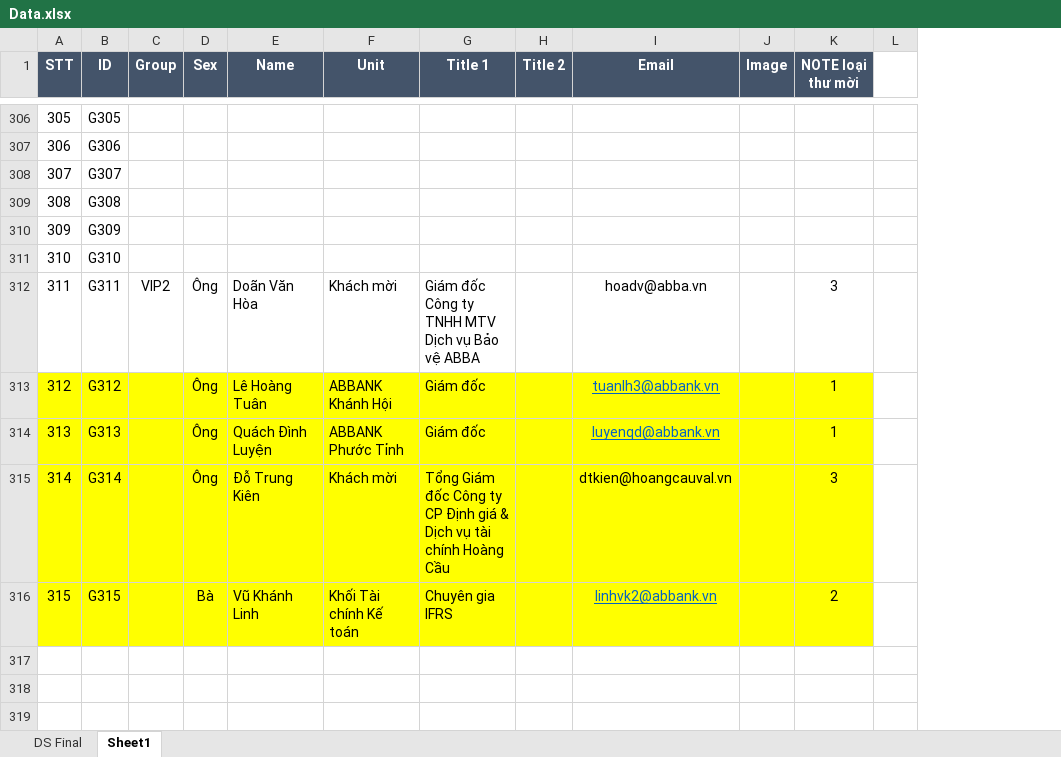
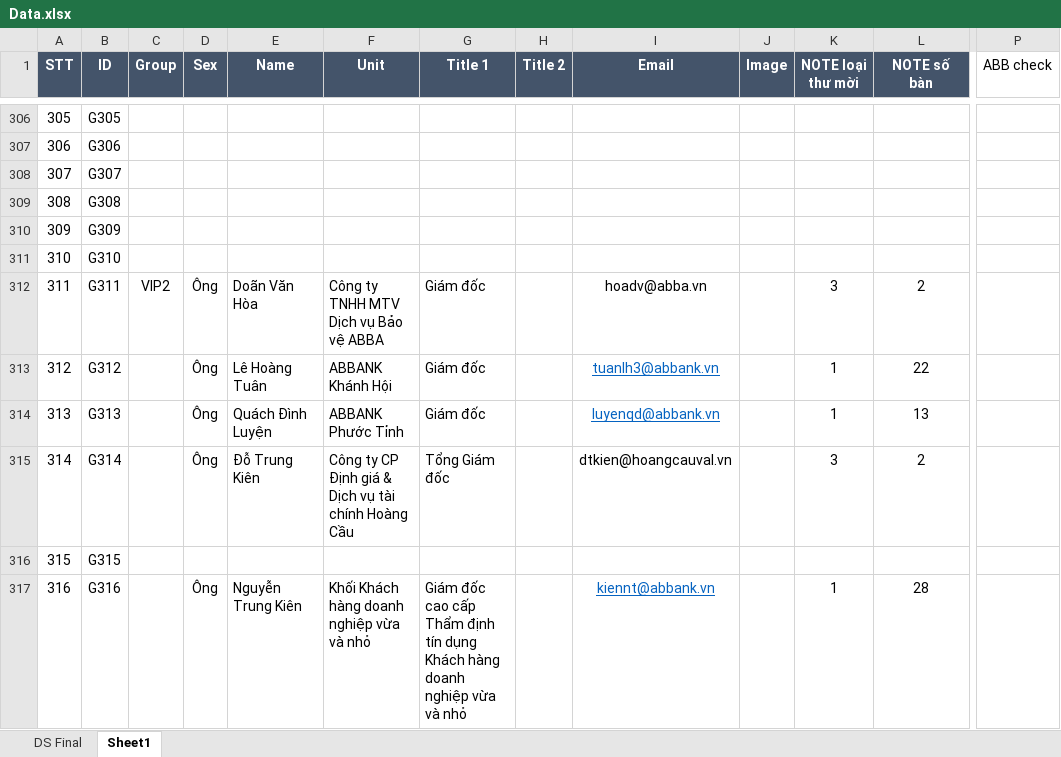
Before and after one commit to binhson1/ABBank_07_2025, an Excel workbook: Data/Data.xlsx, sheet Sheet1, drawn as a sheet; only a part is shown, gaps mark what is left out; values as stored, in another font and other column widths than the file's, no borders; removed rows and columns are numbered as before the commit, all else as after; rows hold the shown columns only; the diff covers the shown part only; the diff names each change by its address in the sheet, - before the commit and + after, or states it on an @@ line.

```diff
--- a/Data/Data.xlsx (sheet Sheet1)
+++ b/Data/Data.xlsx (sheet Sheet1)
-column L, empty
+column L (NOTE số bàn), rows 312-315: 2 | 22 | 13 | 2
+column P (ABB check), empty
-F312 (Unit): Khách mời
+F312 (Unit): Công ty TNHH MTV Dịch vụ Bảo vệ ABBA
-G312 (Title 1): Giám đốc Công ty TNHH MTV Dịch vụ Bảo vệ ABBA
+G312 (Title 1): Giám đốc
-A313:K316 fill: #FFFF00
+A313:K316 fill: none
-F315 (Unit): Khách mời
+F315 (Unit): Công ty CP Định giá & Dịch vụ tài chính Hoàng Cầu
-G315 (Title 1): Tổng Giám đốc Công ty CP Định giá & Dịch vụ tài chính Hoàng Cầu
+G315 (Title 1): Tổng Giám đốc
-D316 (Sex): Bà
+D316 (Sex): (empty)
-E316 (Name): Vũ Khánh Linh
+E316 (Name): (empty)
-F316 (Unit): Khối Tài chính Kế toán
+F316 (Unit): (empty)
-G316 (Title 1): Chuyên gia IFRS
+G316 (Title 1): (empty)
-I316 (Email): linhvk2@abbank.vn
+I316 (Email): (empty)
-K316 (NOTE loại thư mời): 2
+K316 (NOTE loại thư mời): (empty)
+row 317: 316 | G316 |  | Ông | Nguyễn Trung Kiên | Khối Khách hàng doanh nghiệp vừa và nhỏ | Giám đốc cao cấp Thẩm định tín dụng Khách hàng doanh nghiệp vừa và nhỏ |  | kiennt@abbank.vn |  | 1 | 28
```
Also changed, not shown: 6 added rows, 10 removed rows, 3 added columns, 60 edited cells and cell formats elsewhere in this sheet, sheet DS Final, 1 other file.
